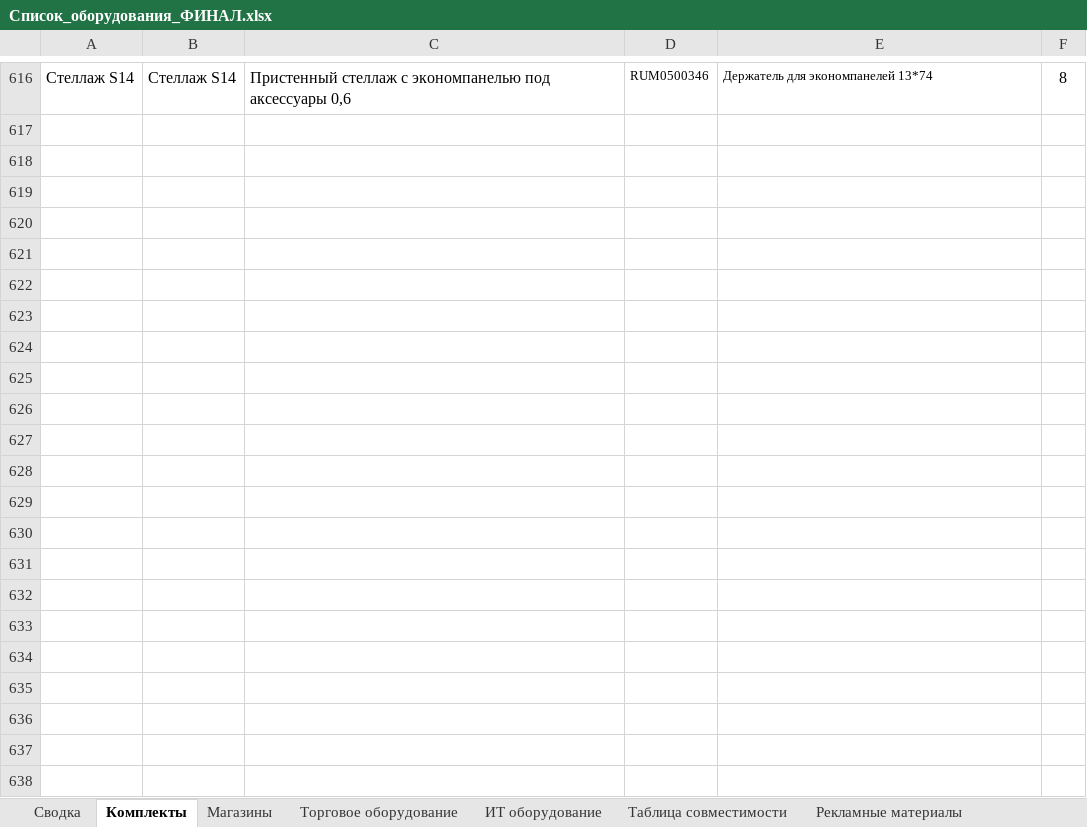
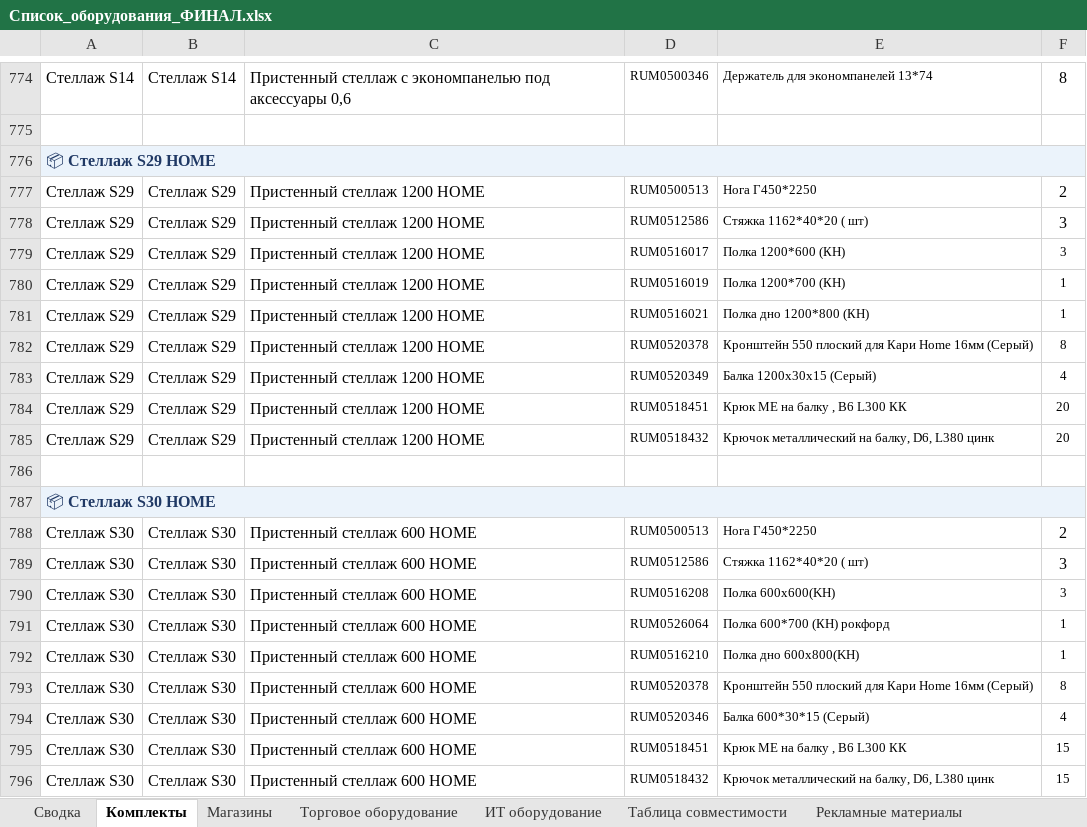
Before and after one commit to skbmaksim82-byte/Portal-zakazov, an Excel workbook: Список_оборудования_ФИНАЛ.xlsx, sheet Комплекты, drawn as a sheet; only a part is shown, gaps mark what is left out; values as stored, in another font and other column widths than the file's, no borders; removed rows and columns are numbered as before the commit, all else as after; the diff covers the shown part only; the diff names each change by its address in the sheet, - before the commit and + after, or states it on an @@ line.

```diff
--- a/Список_оборудования_ФИНАЛ.xlsx (sheet Комплекты)
+++ b/Список_оборудования_ФИНАЛ.xlsx (sheet Комплекты)
+row 776: 📦 Стеллаж S29 HOME
+row 777: Стеллаж S29 | Стеллаж S29 | Пристенный стеллаж 1200 HOME | RUM0500513 | Нога Г450*2250 | 2
+row 778: Стеллаж S29 | Стеллаж S29 | Пристенный стеллаж 1200 HOME | RUM0512586 | Стяжка 1162*40*20 ( шт) | 3
+row 779: Стеллаж S29 | Стеллаж S29 | Пристенный стеллаж 1200 HOME | RUM0516017 | Полка 1200*600 (КН) | 3
+row 780: Стеллаж S29 | Стеллаж S29 | Пристенный стеллаж 1200 HOME | RUM0516019 | Полка 1200*700 (КН) | 1
+row 781: Стеллаж S29 | Стеллаж S29 | Пристенный стеллаж 1200 HOME | RUM0516021 | Полка дно 1200*800 (КН) | 1
+row 782: Стеллаж S29 | Стеллаж S29 | Пристенный стеллаж 1200 HOME | RUM0520378 | Кронштейн 550 плоский для Кари Home 16мм (Серый) | 8
+row 783: Стеллаж S29 | Стеллаж S29 | Пристенный стеллаж 1200 HOME | RUM0520349 | Балка 1200х30х15 (Серый) | 4
+row 784: Стеллаж S29 | Стеллаж S29 | Пристенный стеллаж 1200 HOME | RUM0518451 | Крюк МЕ на балку , В6 L300 КК | 20
+row 785: Стеллаж S29 | Стеллаж S29 | Пристенный стеллаж 1200 HOME | RUM0518432 | Крючок металлический на балку, D6, L380 цинк | 20
-A787: (empty)
+A787: 📦 Стеллаж S30 HOME
-A787:F787 fill: none
+A787:F787 fill: #EBF3FB
+A787:F787 merged
-row 788: (empty)
+row 788: Стеллаж S30 | Стеллаж S30 | Пристенный стеллаж 600 HOME | RUM0500513 | Нога Г450*2250 | 2
-row 789: (empty)
+row 789: Стеллаж S30 | Стеллаж S30 | Пристенный стеллаж 600 HOME | RUM0512586 | Стяжка 1162*40*20 ( шт) | 3
-row 790: (empty)
+row 790: Стеллаж S30 | Стеллаж S30 | Пристенный стеллаж 600 HOME | RUM0516208 | Полка 600х600(KH) | 3
-row 791: (empty)
+row 791: Стеллаж S30 | Стеллаж S30 | Пристенный стеллаж 600 HOME | RUM0526064 | Полка 600*700 (КН) рокфорд | 1
-row 792: (empty)
+row 792: Стеллаж S30 | Стеллаж S30 | Пристенный стеллаж 600 HOME | RUM0516210 | Полка дно 600х800(KH) | 1
-row 793: (empty)
+row 793: Стеллаж S30 | Стеллаж S30 | Пристенный стеллаж 600 HOME | RUM0520378 | Кронштейн 550 плоский для Кари Home 16мм (Серый) | 8
-row 794: (empty)
+row 794: Стеллаж S30 | Стеллаж S30 | Пристенный стеллаж 600 HOME | RUM0520346 | Балка 600*30*15 (Серый) | 4
-row 795: (empty)
+row 795: Стеллаж S30 | Стеллаж S30 | Пристенный стеллаж 600 HOME | RUM0518451 | Крюк МЕ на балку , В6 L300 КК | 15
-row 796: (empty)
+row 796: Стеллаж S30 | Стеллаж S30 | Пристенный стеллаж 600 HOME | RUM0518432 | Крючок металлический на балку, D6, L380 цинк | 15
-row 629: (empty)
-row 630: (empty)
-row 631: (empty)
-row 632: (empty)
-row 633: (empty)
-row 634: (empty)
-row 635: (empty)
-row 636: (empty)
-row 637: (empty)
-row 638: (empty)
```
Also changed, not shown: 158 added rows, 2 removed rows, 16 edited cells, cell formats and merged cells elsewhere in this sheet, sheet Торговое оборудование, sheet Канцелярия, hidden cells.
